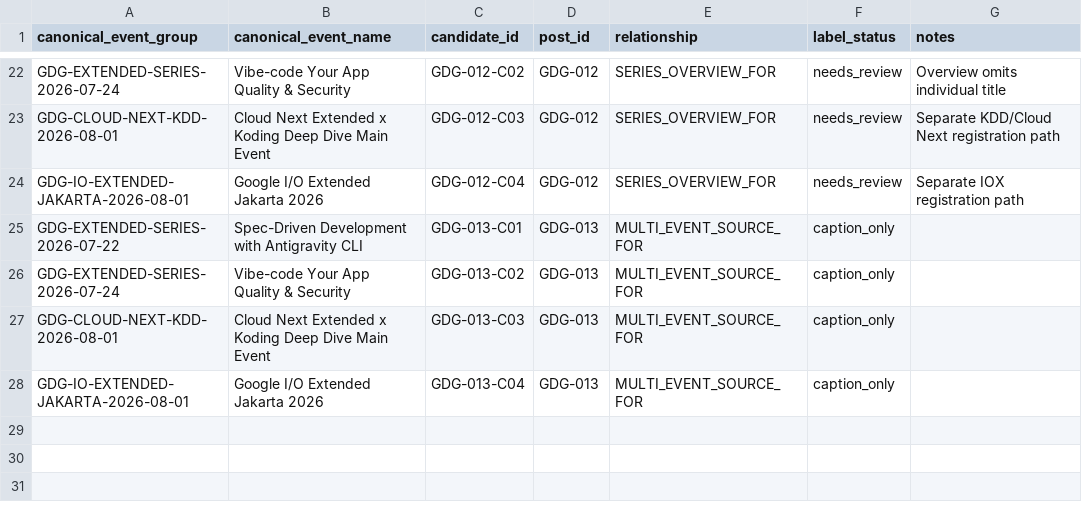
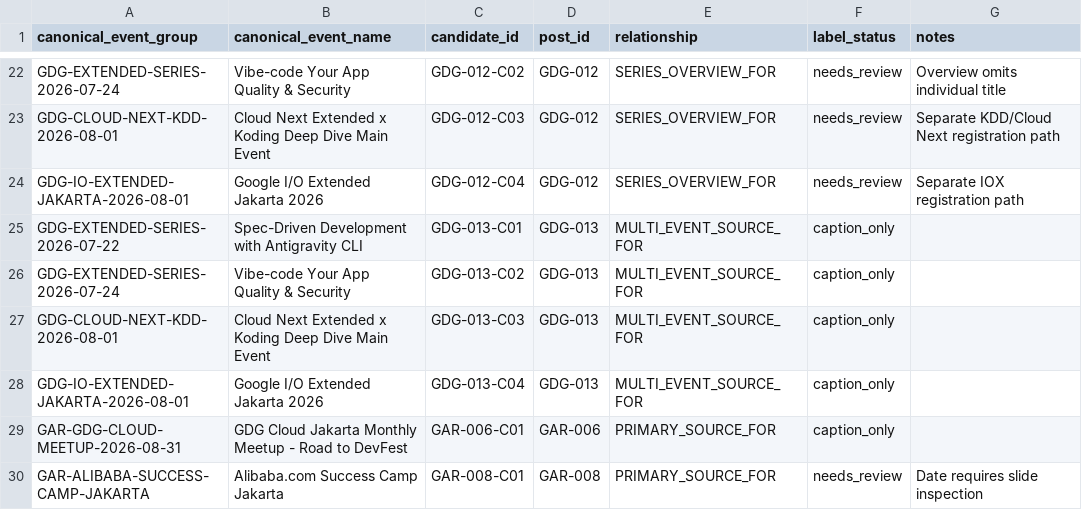
Before and after one commit to luthfiyyah-a/jakarta-event-discovery, a CSV file: phase0/corpus/canonical-event-groups.csv, drawn as a sheet; only a part is shown, gaps mark what is left out; the diff names each change by its address in the sheet, - before the commit and + after, or states it on an @@ line.

```diff
--- a/phase0/corpus/canonical-event-groups.csv
+++ b/phase0/corpus/canonical-event-groups.csv
+row 29: GAR-GDG-CLOUD-MEETUP-2026-08-31 | GDG Cloud Jakarta Monthly Meetup - Road to DevFest | GAR-006-C01 | GAR-006 | PRIMARY_SOURCE_FOR | caption_only
+row 30: GAR-ALIBABA-SUCCESS-CAMP-JAKARTA | Alibaba.com Success Camp Jakarta | GAR-008-C01 | GAR-008 | PRIMARY_SOURCE_FOR | needs_review | Date requires slide inspection
```
Also changed, not shown: phase0/corpus/gold-event-candidates.csv, phase0/corpus/pilot-posts.csv, 3 other files.
